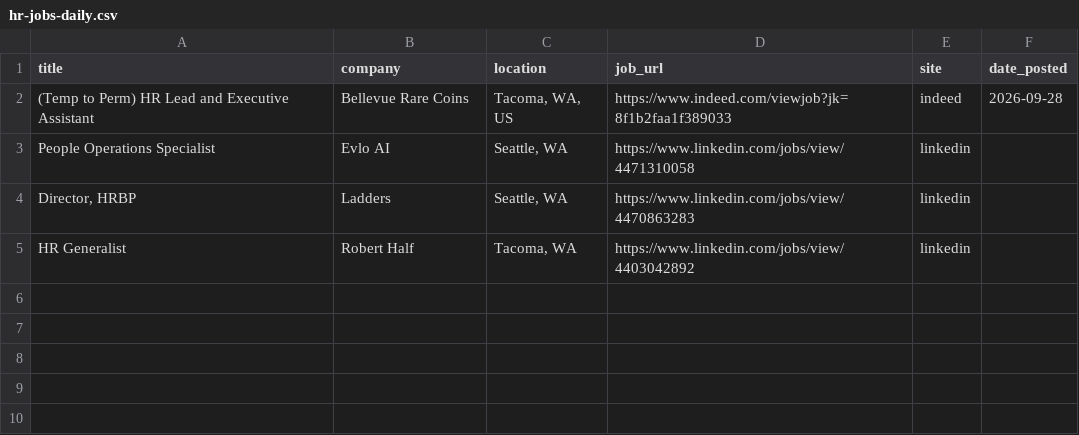
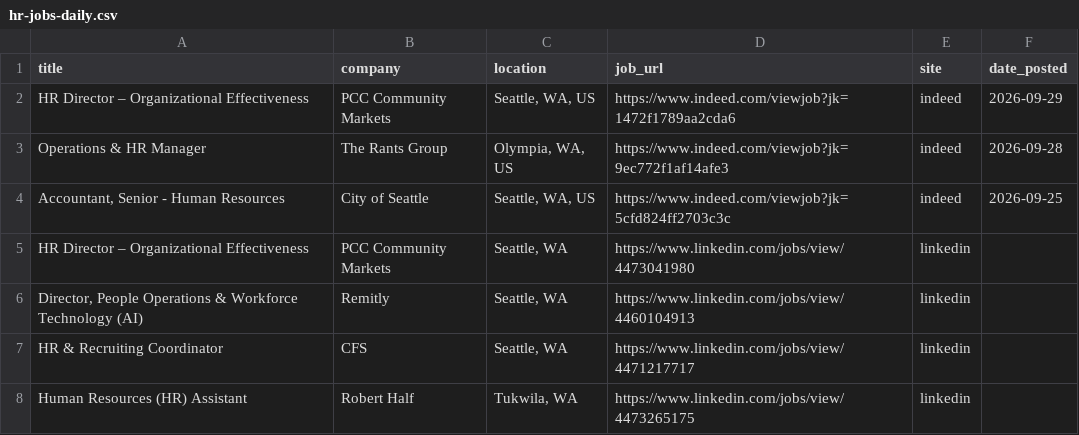
Before and after one commit to ayakacall/prospector, a CSV file: data/hr-jobs-daily.csv, drawn as a sheet.

```diff
--- a/data/hr-jobs-daily.csv
+++ b/data/hr-jobs-daily.csv
@@ -1,5 +1,8 @@
 title,company,location,job_url,site,date_posted
-(Temp to Perm) HR Lead and Executive Assistant,Bellevue Rare Coins,"Tacoma, WA, US",https://www.indeed.com/viewjob?jk=8f1b2faa1f389033,indeed,2026-09-28
-People Operations Specialist,Evlo AI,"Seattle, WA",https://www.linkedin.com/jobs/view/4471310058,linkedin,
-"Director, HRBP",Ladders,"Seattle, WA",https://www.linkedin.com/jobs/view/4470863283,linkedin,
-HR Generalist,Robert Half,"Tacoma, WA",https://www.linkedin.com/jobs/view/4403042892,linkedin,
+HR Director – Organizational Effectiveness,PCC Community Markets,"Seattle, WA, US",https://www.indeed.com/viewjob?jk=1472f1789aa2cda6,indeed,2026-09-29
+Operations & HR Manager,The Rants Group,"Olympia, WA, US",https://www.indeed.com/viewjob?jk=9ec772f1af14afe3,indeed,2026-09-28
+"Accountant, Senior - Human Resources",City of Seattle,"Seattle, WA, US",https://www.indeed.com/viewjob?jk=5cfd824ff2703c3c,indeed,2026-09-25
+HR Director – Organizational Effectiveness,PCC Community Markets,"Seattle, WA",https://www.linkedin.com/jobs/view/4473041980,linkedin,
+"Director, People Operations & Workforce Technology (AI)",Remitly,"Seattle, WA",https://www.linkedin.com/jobs/view/4460104913,linkedin,
+HR & Recruiting Coordinator,CFS,"Seattle, WA",https://www.linkedin.com/jobs/view/4471217717,linkedin,
+Human Resources (HR) Assistant,Robert Half,"Tukwila, WA",https://www.linkedin.com/jobs/view/4473265175,linkedin,
```
